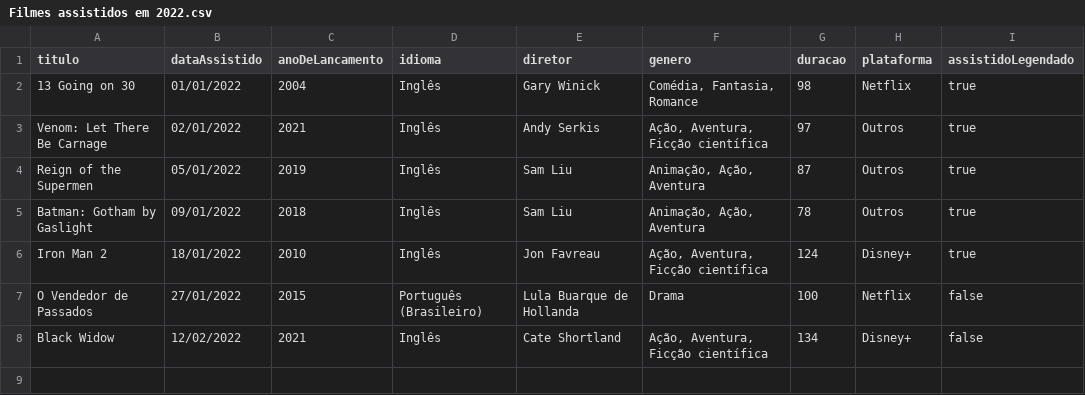
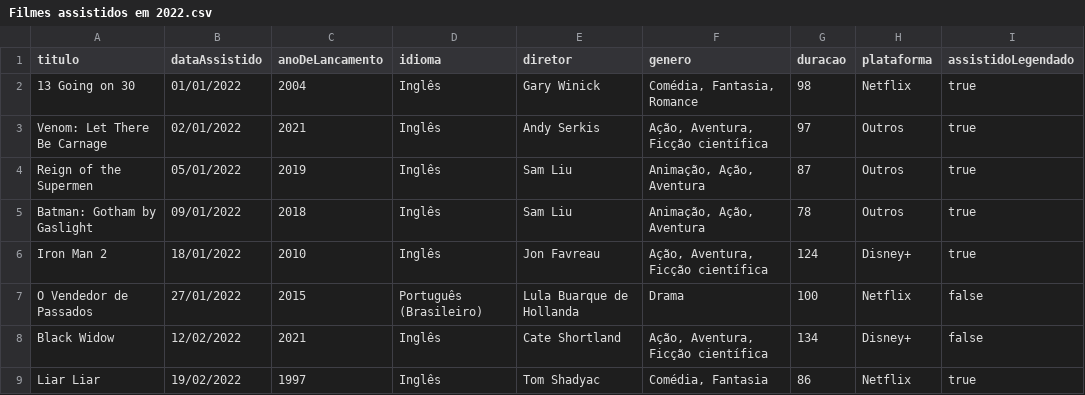
Before and after one commit to luismiguwl/api-filmes-spring-boot, a CSV file: dados/Filmes assistidos em 2022.csv, drawn as a sheet.

```diff
--- a/dados/Filmes assistidos em 2022.csv
+++ b/dados/Filmes assistidos em 2022.csv
@@ -8 +8,2 @@ O Vendedor de Passados,27/01/2022,2015,Português (Brasileiro),Lula Buarque de H
 Black Widow,12/02/2022,2021,Inglês,Cate Shortland,"Ação, Aventura, Ficção científica",134,Disney+,false
+Liar Liar,19/02/2022,1997,Inglês,Tom Shadyac,"Comédia, Fantasia",86,Netflix,true
```
Also changed, not shown: 8 other files.
